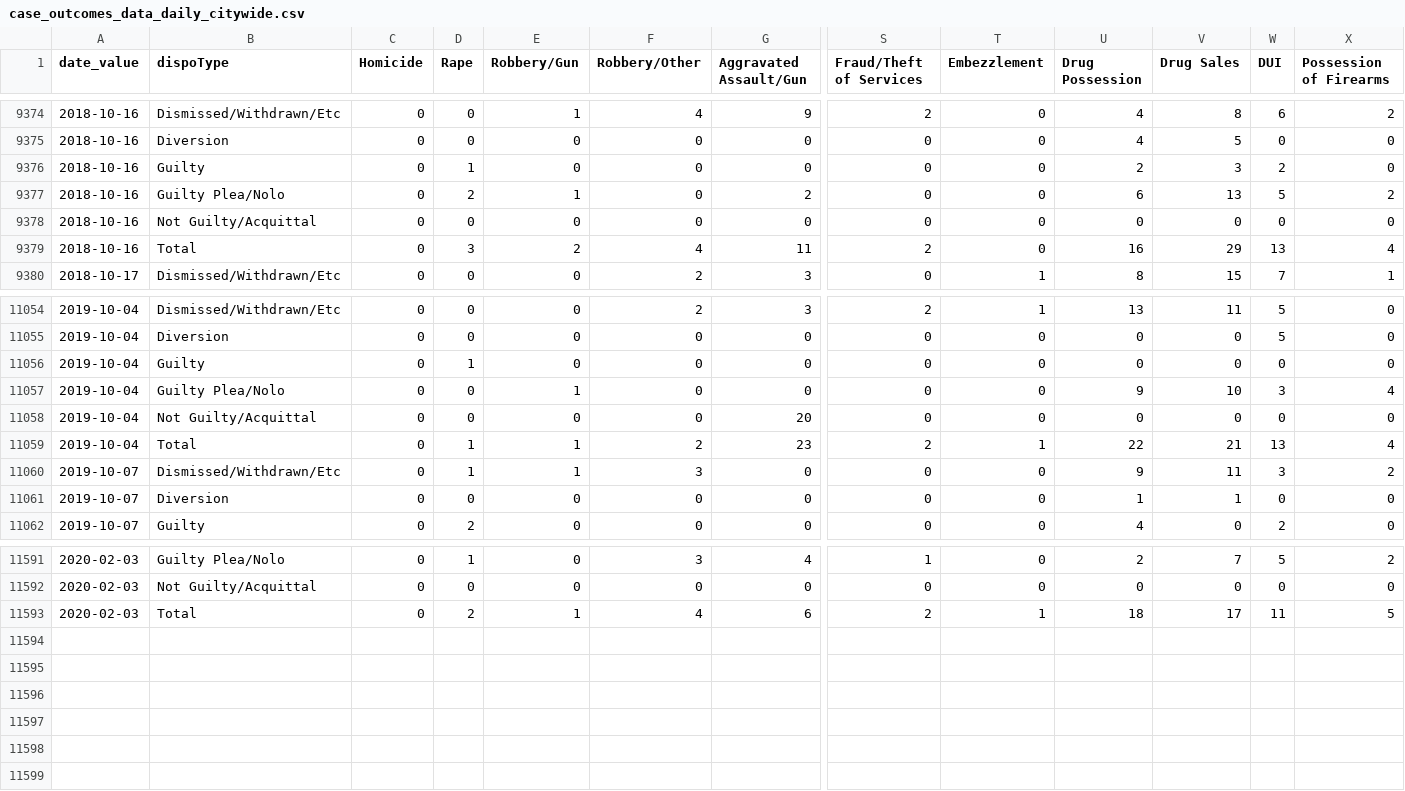
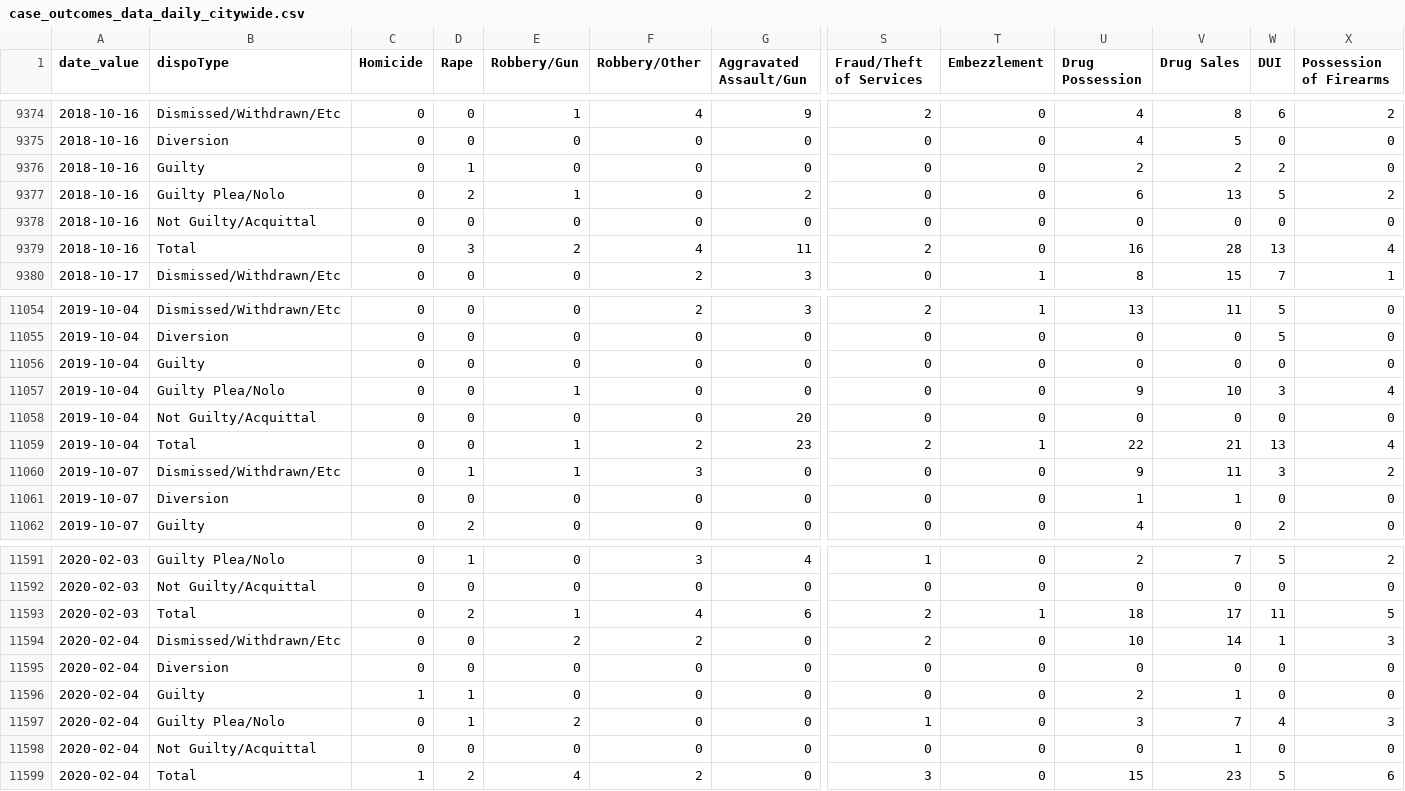
Before and after one commit to PhillyDistrictAttorneysOffice/phillydao-public-data, a CSV file: docs/data/case_outcomes_data_daily_citywide.csv, drawn as a sheet; only a part is shown, gaps mark what is left out; rows hold the shown columns only; the diff covers the shown part only; the diff names each change by its address in the sheet, - before the commit and + after, or states it on an @@ line.

```diff
--- a/docs/data/case_outcomes_data_daily_citywide.csv
+++ b/docs/data/case_outcomes_data_daily_citywide.csv
-V9376 (Drug Sales): 3
+V9376 (Drug Sales): 2
-V9379 (Drug Sales): 29
+V9379 (Drug Sales): 28
-D11056 (Rape): 1
+D11056 (Rape): 0
-D11059 (Rape): 1
+D11059 (Rape): 0
+row 11594: 2020-02-04 | Dismissed/Withdrawn/Etc | 0 | 0 | 2 | 2 | 0 | 2 | 0 | 10 | 14 | 1 | 3
+row 11595: 2020-02-04 | Diversion | 0 | 0 | 0 | 0 | 0 | 0 | 0 | 0 | 0 | 0 | 0
+row 11596: 2020-02-04 | Guilty | 1 | 1 | 0 | 0 | 0 | 0 | 0 | 2 | 1 | 0 | 0
+row 11597: 2020-02-04 | Guilty Plea/Nolo | 0 | 1 | 2 | 0 | 0 | 1 | 0 | 3 | 7 | 4 | 3
+row 11598: 2020-02-04 | Not Guilty/Acquittal | 0 | 0 | 0 | 0 | 0 | 0 | 0 | 0 | 1 | 0 | 0
+row 11599: 2020-02-04 | Total | 1 | 2 | 4 | 2 | 0 | 3 | 0 | 15 | 23 | 5 | 6
```
Also changed, not shown: 2 edited cells elsewhere in this file, docs/data/arrest_data_daily_citywide.csv, docs/data/charges_data_daily_citywide.csv, 42 other files.
